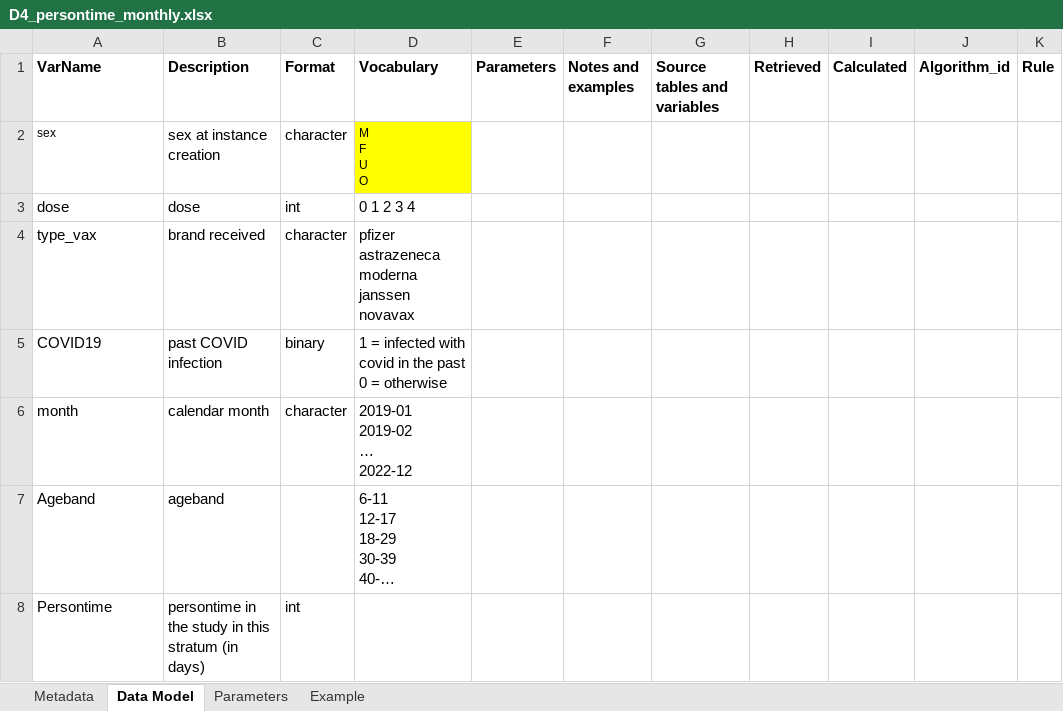
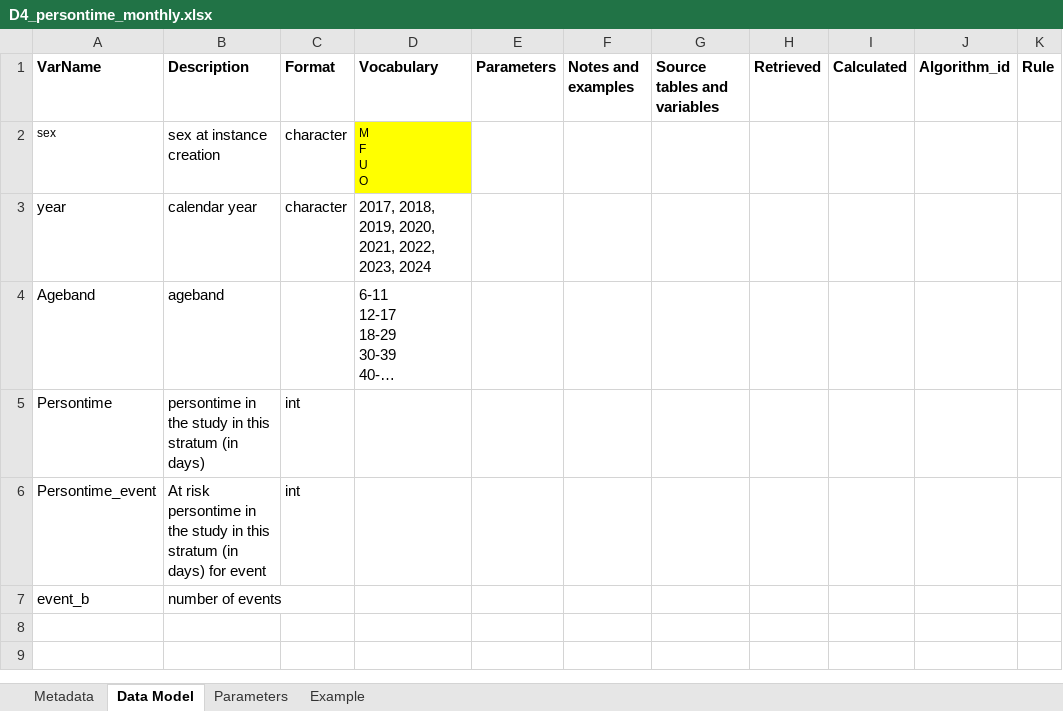
Before and after one commit to VAC4EU/ROC18, an Excel workbook: i_codebooks/D4_persontime_monthly.xlsx, sheet Data Model, drawn as a sheet; long unchanged cells end in …; values as stored, in another font and other column widths than the file's, no borders; removed rows and columns are numbered as before the commit, all else as after; ↵ is a line break in a cell; the diff names each change by its address in the sheet, - before the commit and + after, or states it on an @@ line.

```diff
--- a/i_codebooks/D4_persontime_monthly.xlsx (sheet Data Model)
+++ b/i_codebooks/D4_persontime_monthly.xlsx (sheet Data Model)
-row 3: dose | dose | int | 0 1 2 3 4
-row 4: type_vax | brand received | character | pfizer astrazeneca moderna janssen novavax
-row 5: COVID19 | past COVID infection | binary | 1 = infected with covid in the past ↵ 0 = otherwise
-row 6: month | calendar month | character | 2019-01 ↵ 2019-02 ↵ … ↵ 2022-12
+row 3: year | calendar year | character | 2017, 2018, 2019, 2020, 2021, 2022, 2023, 2024
+row 6: Persontime_event | At risk persontime in the study in this stratum (in days) for event | int
+row 7: event_b | number of events
```
Also changed, not shown: sheet Example, sheet Parameters, i_codebooks/00_index.xlsx, i_codebooks/D4_count_events_windows.xlsx, 22 other files.
